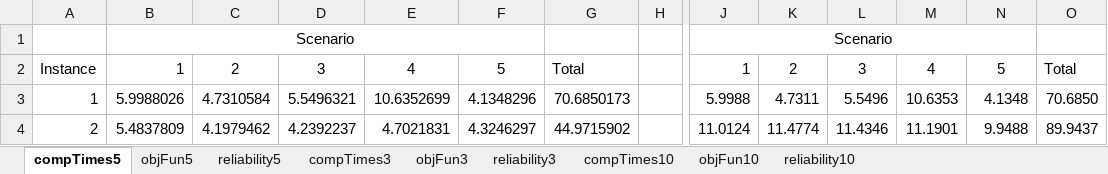
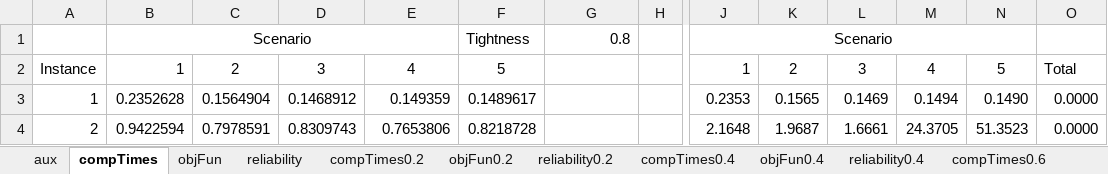
Before and after one commit to DCorredorM/SaRP, an Excel workbook: results/Chicago-Sketch/Scenarios/summary.xlsx, sheet compTimes, drawn as a sheet; only a part is shown, gaps mark what is left out; values as stored, in another font and other column widths than the file's, no borders; conditional formats not drawn; the diff covers the shown part only; the diff names each change by its address in the sheet, - before the commit and + after, or states it on an @@ line.

```diff
--- a/results/Chicago-Sketch/Scenarios/summary.xlsx (sheet compTimes)
+++ b/results/Chicago-Sketch/Scenarios/summary.xlsx (sheet compTimes)
-sheet tab: compTimes5
+sheet tab: compTimes
-sheet tab: objFun5
+sheet tab: objFun
-sheet tab: reliability5
+sheet tab: reliability
-sheet tab: compTimes3
+sheet tab: compTimes0.2
-sheet tab: objFun3
+sheet tab: objFun0.2
-sheet tab: reliability3
+sheet tab: reliability0.2
-sheet tab: compTimes10
+sheet tab: compTimes0.4
-sheet tab: objFun10
+sheet tab: objFun0.4
-sheet tab: reliability10
+sheet tab: reliability0.4
+sheet tab: aux
+sheet tab: compTimes0.6
-B1:F1 merged
+B1:E1 merged
-F1: (empty)
+F1: Tightness
-G1: (empty)
+G1: 0.8
-G2: Total
+G2: (empty)
-B3: 5.9988026
+B3: 0.2352628
-C3: 4.7310584
+C3: 0.1564904
-D3: 5.5496321
+D3: 0.1468912
-E3: 10.6352699
+E3: 0.149359
-F3: 4.1348296
+F3: 0.1489617
-G3: 70.6850173
+G3: (empty)
-J3: 5.9988
+J3: 0.2353
-K3: 4.7311
+K3: 0.1565
-L3: 5.5496
+L3: 0.1469
-M3: 10.6353
+M3: 0.1494
-N3: 4.1348
+N3: 0.1490
-O3: 70.6850
+O3: 0.0000
-B4: 5.4837809
+B4: 0.9422594
-C4: 4.1979462
+C4: 0.7978591
-D4: 4.2392237
+D4: 0.8309743
-E4: 4.7021831
+E4: 0.7653806
-F4: 4.3246297
+F4: 0.8218728
-G4: 44.9715902
+G4: (empty)
-J4: 11.0124
+J4: 2.1648
-K4: 11.4774
+K4: 1.9687
-L4: 11.4346
+L4: 1.6661
-M4: 11.1901
+M4: 24.3705
-N4: 9.9488
+N4: 51.3523
-O4: 89.9437
+O4: 0.0000
```
Also changed, not shown: 270 edited cells elsewhere in this sheet, sheet reliability0.2, sheet compTimes0.2, sheet compTimes0.4, sheet objFun0.4, sheet reliability0.4, sheet objFun0.2, 2 more sheets, other sheet tabs, formulas that keep their value, 12 other files.
